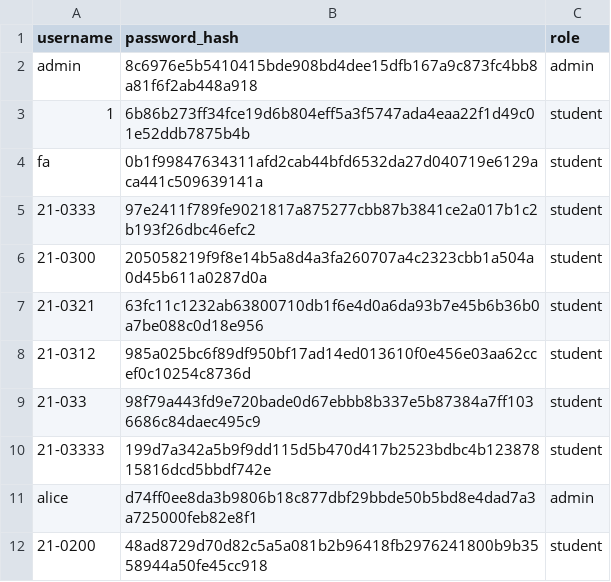
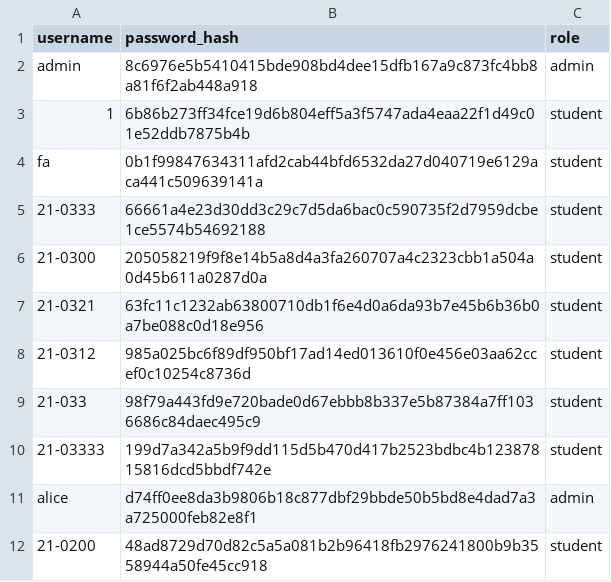
Before and after one commit to BernabeMari/rankwise_elec5, a CSV file: instance/users.csv, drawn as a sheet.

```diff
--- a/instance/users.csv
+++ b/instance/users.csv
@@ -4,3 +4,3 @@ admin,8c6976e5b5410415bde908bd4dee15dfb167a9c873fc4bb8a81f6f2ab448a918,admin
 fa,0b1f99847634311afd2cab44bfd6532da27d040719e6129aca441c509639141a,student
-21-0333,97e2411f789fe9021817a875277cbb87b3841ce2a017b1c2b193f26dbc46efc2,student
+21-0333,66661a4e23d30dd3c29c7d5da6bac0c590735f2d7959dcbe1ce5574b54692188,student
 21-0300,205058219f9f8e14b5a8d4a3fa260707a4c2323cbb1a504a0d45b611a0287d0a,student
```
Also changed, not shown: 8 other files.
